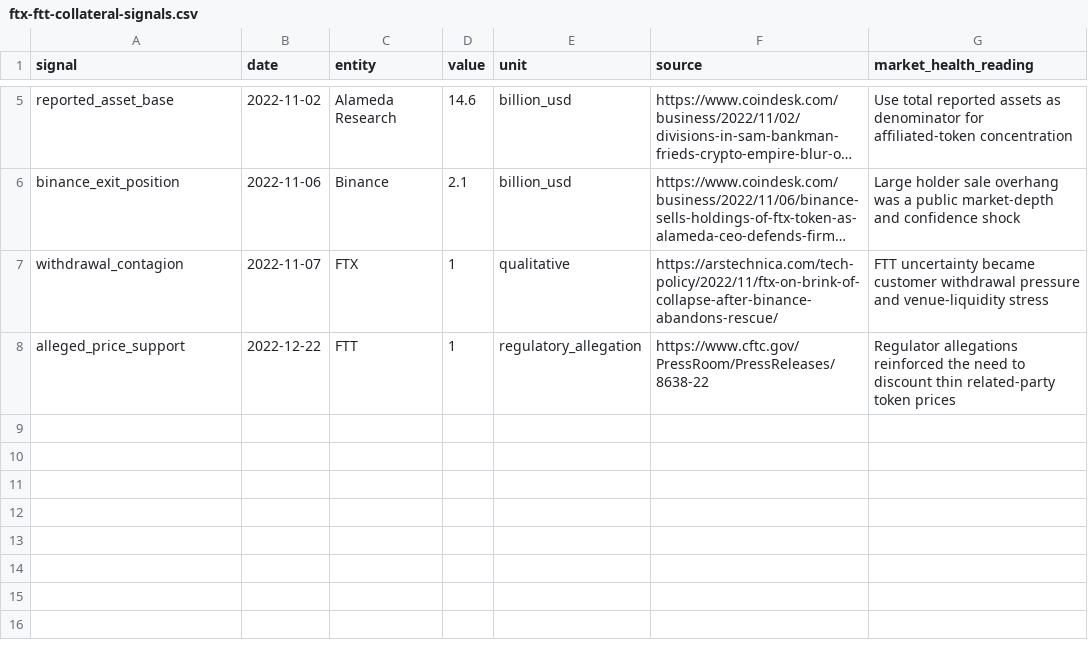
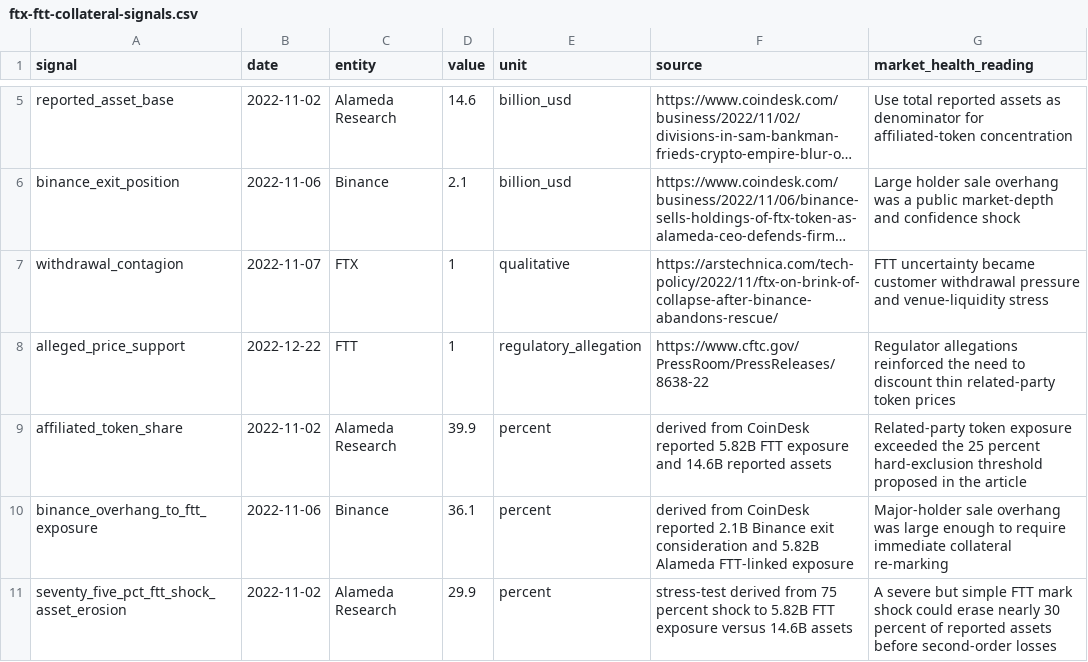
Before and after one commit to 1712n/dn-institute, a CSV file: content/research/market-health/posts/2022-11-02-ftx-ftt-collateral-spiral/ftx-ftt-collateral-signals.csv, drawn as a sheet; only a part is shown, gaps mark what is left out; long unchanged cells end in …; the diff names each change by its address in the sheet, - before the commit and + after, or states it on an @@ line.

Commit message:
Deepen FTX collateral stress analysis

```diff
--- a/content/research/market-health/posts/2022-11-02-ftx-ftt-collateral-spiral/ftx-ftt-collateral-signals.csv
+++ b/content/research/market-health/posts/2022-11-02-ftx-ftt-collateral-spiral/ftx-ftt-collateral-signals.csv
+row 9: affiliated_token_share | 2022-11-02 | Alameda Research | 39.9 | percent | derived from CoinDesk reported 5.82B FTT exposure and 14.6B reported assets | Related-party token exposure exceeded the 25 percent hard-exclusion threshold proposed in the article
+row 10: binance_overhang_to_ftt_exposure | 2022-11-06 | Binance | 36.1 | percent | derived from CoinDesk reported 2.1B Binance exit consideration and 5.82B Alameda FTT-linked exposure | Major-holder sale overhang was large enough to require immediate collateral re-marking
+row 11: seventy_five_pct_ftt_shock_asset_erosion | 2022-11-02 | Alameda Research | 29.9 | percent | stress-test derived from 75 percent shock to 5.82B FTT exposure versus 14.6B assets | A severe but simple FTT mark shock could erase nearly 30 percent of reported assets before second-order losses
```
Also changed, not shown: 1 other file.
